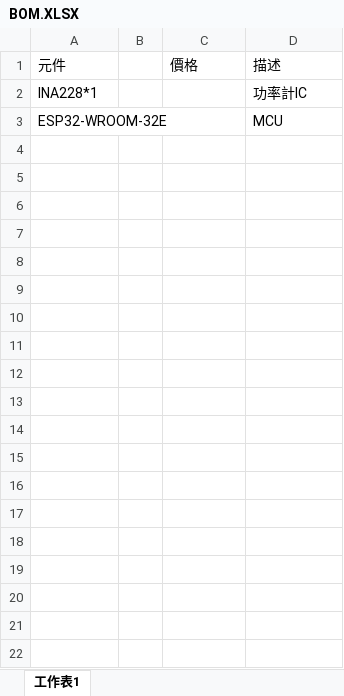
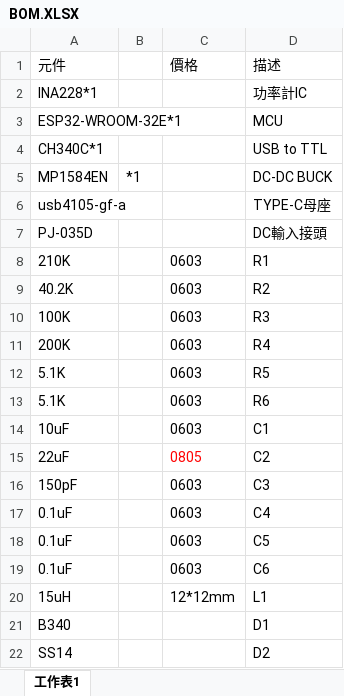
Before and after one commit to ujkhm/ESP32_MPPT, an Excel workbook: BOM/BOM.XLSX, sheet 工作表1, drawn as a sheet; values as stored, in another font and other column widths than the file's, no borders; the diff names each change by its address in the sheet, - before the commit and + after, or states it on an @@ line.

```diff
--- a/BOM/BOM.XLSX (sheet 工作表1)
+++ b/BOM/BOM.XLSX (sheet 工作表1)
-A3 (元件): ESP32-WROOM-32E
+A3 (元件): ESP32-WROOM-32E*1
+row 4: CH340C*1 |  |  | USB to TTL
+row 5: MP1584EN | *1 |  | DC-DC BUCK
+row 6: usb4105-gf-a |  |  | TYPE-C母座
+row 7: PJ-035D |  |  | DC輸入接頭
+row 8: 210K |  | 0603 | R1
+row 9: 40.2K |  | 0603 | R2
+row 10: 100K |  | 0603 | R3
+row 11: 200K |  | 0603 | R4
+row 12: 5.1K |  | 0603 | R5
+row 13: 5.1K |  | 0603 | R6
+row 14: 10uF |  | 0603 | C1
+row 15: 22uF |  | 0805 | C2
+row 16: 150pF |  | 0603 | C3
+row 17: 0.1uF |  | 0603 | C4
+row 18: 0.1uF |  | 0603 | C5
+row 19: 0.1uF |  | 0603 | C6
+row 20: 15uH |  | 12*12mm | L1
+row 21: B340 |  |  | D1
+row 22: SS14 |  |  | D2
```
Also changed, not shown: 1 other file.
